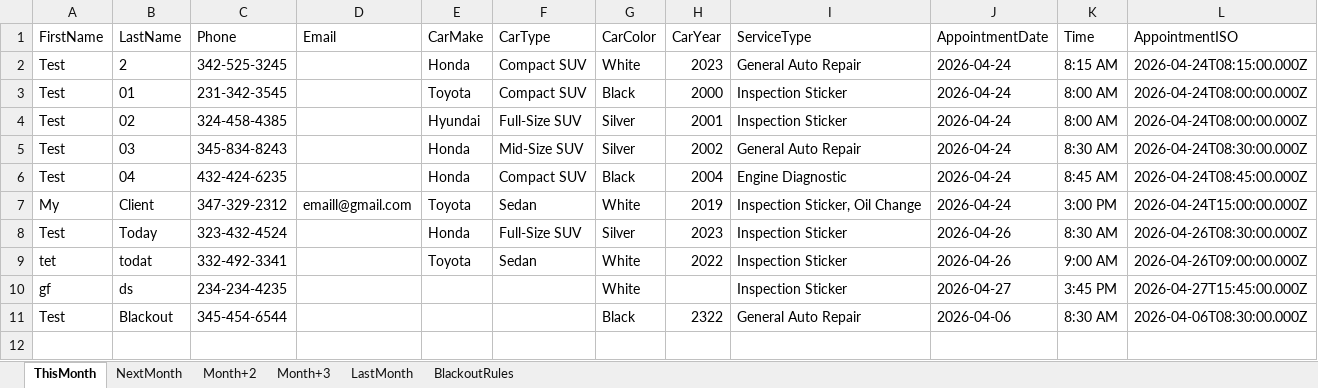
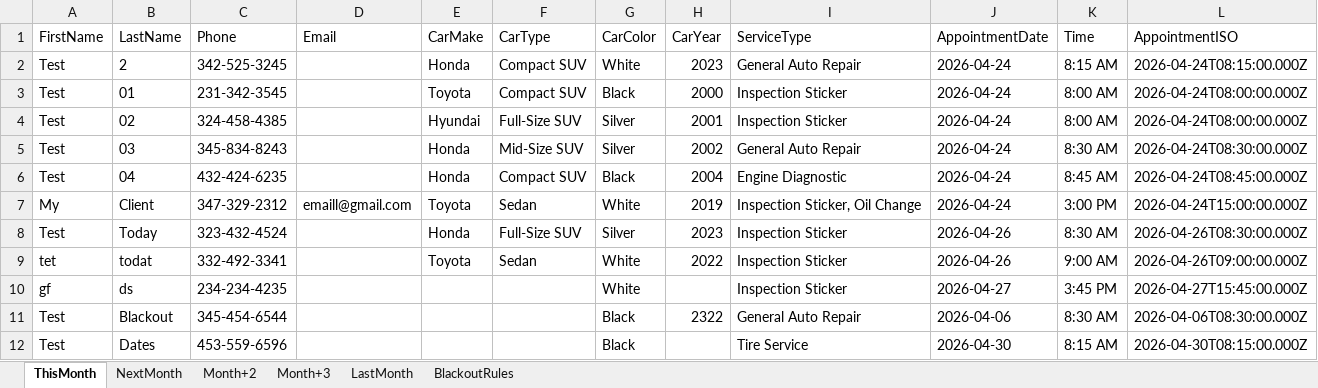
Before and after one commit to AidanH24/SeniorProject, an Excel workbook: Data/AutoData.xlsx, sheet ThisMonth, drawn as a sheet; values as stored, in another font and other column widths than the file's, no borders; the diff names each change by its address in the sheet, - before the commit and + after, or states it on an @@ line.

Commit message:
Update Excel file

```diff
--- a/Data/AutoData.xlsx (sheet ThisMonth)
+++ b/Data/AutoData.xlsx (sheet ThisMonth)
+row 12: Test | Dates | 453-559-6596 |  |  |  | Black |  | Tire Service | 2026-04-30 | 8:15 AM | 2026-04-30T08:15:00.000Z
```
